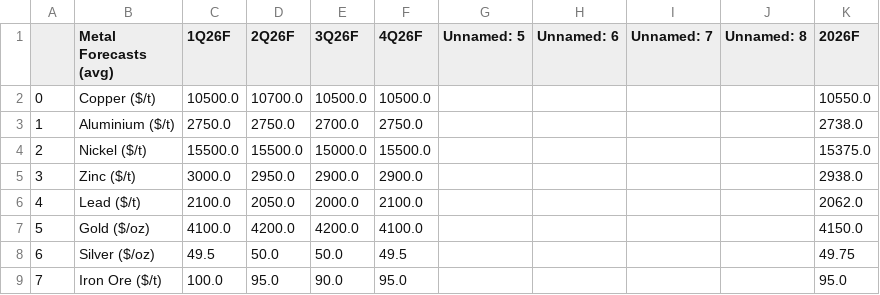
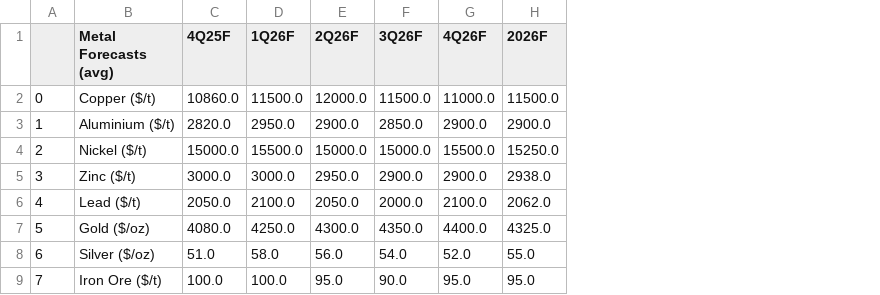
Before and after one commit to cmangla/boe-rate-forecast-tracker, a CSV file: ing-forecasts_8.csv, drawn as a sheet; removed rows and columns are numbered as before the commit, all else as after; the diff names each change by its address in the sheet, - before the commit and + after, or states it on an @@ line.

```diff
--- a/ing-forecasts_8.csv
+++ b/ing-forecasts_8.csv
+column C (4Q25F), rows 2-9: 10860.0 | 2820.0 | 15000.0 | 3000.0 | 2050.0 | 4080.0 | 51.0 | 100.0
-column G (Unnamed: 5), empty
-column H (Unnamed: 6), empty
-column I (Unnamed: 7), empty
-column J (Unnamed: 8), empty
-D2 (1Q26F): 10500.0
+D2 (1Q26F): 11500.0
-E2 (2Q26F): 10700.0
+E2 (2Q26F): 12000.0
-F2 (3Q26F): 10500.0
+F2 (3Q26F): 11500.0
-G2 (4Q26F): 10500.0
+G2 (4Q26F): 11000.0
-H2 (2026F): 10550.0
+H2 (2026F): 11500.0
-D3 (1Q26F): 2750.0
+D3 (1Q26F): 2950.0
-E3 (2Q26F): 2750.0
+E3 (2Q26F): 2900.0
-F3 (3Q26F): 2700.0
+F3 (3Q26F): 2850.0
-G3 (4Q26F): 2750.0
+G3 (4Q26F): 2900.0
-H3 (2026F): 2738.0
+H3 (2026F): 2900.0
-E4 (2Q26F): 15500.0
+E4 (2Q26F): 15000.0
-H4 (2026F): 15375.0
+H4 (2026F): 15250.0
-D7 (1Q26F): 4100.0
+D7 (1Q26F): 4250.0
-E7 (2Q26F): 4200.0
+E7 (2Q26F): 4300.0
-F7 (3Q26F): 4200.0
+F7 (3Q26F): 4350.0
-G7 (4Q26F): 4100.0
+G7 (4Q26F): 4400.0
-H7 (2026F): 4150.0
+H7 (2026F): 4325.0
-D8 (1Q26F): 49.5
+D8 (1Q26F): 58.0
-E8 (2Q26F): 50.0
+E8 (2Q26F): 56.0
-F8 (3Q26F): 50.0
+F8 (3Q26F): 54.0
-G8 (4Q26F): 49.5
+G8 (4Q26F): 52.0
-H8 (2026F): 49.75
+H8 (2026F): 55.0
```
Also changed, not shown: 3 other files.
